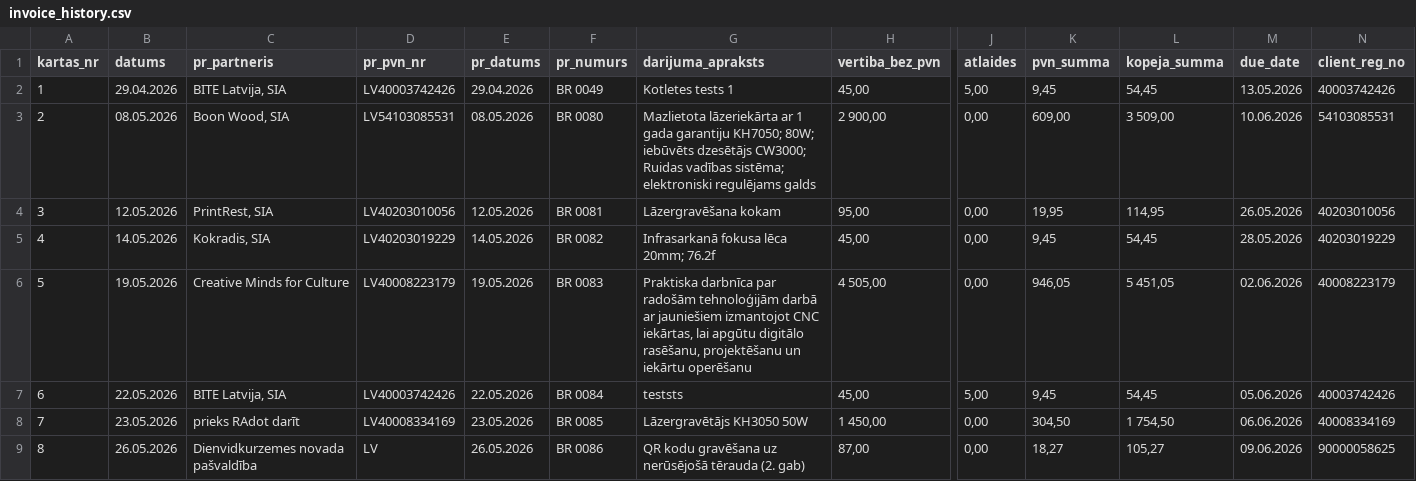
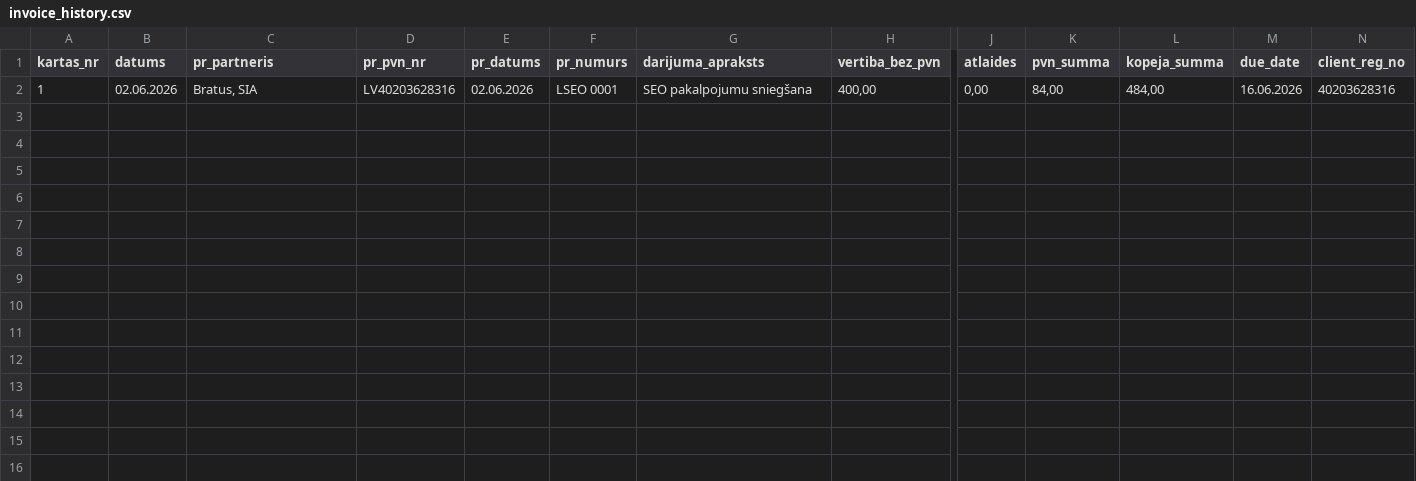
Before and after one commit to Andzhss/OnlinePavadzimes, a CSV file: OnlinePavadzimes/invoice_history.csv, drawn as a sheet; only a part is shown, gaps mark what is left out; rows hold the shown columns only; the diff covers the shown part only; the diff names each change by its address in the sheet, - before the commit and + after, or states it on an @@ line.

Commit message:
Pievieno LSEO 0001

```diff
--- a/OnlinePavadzimes/invoice_history.csv
+++ b/OnlinePavadzimes/invoice_history.csv
-B2 (datums): 29.04.2026
+B2 (datums): 02.06.2026
-C2 (pr_partneris): BITE Latvija, SIA
+C2 (pr_partneris): Bratus, SIA
-D2 (pr_pvn_nr): LV40003742426
+D2 (pr_pvn_nr): LV40203628316
-E2 (pr_datums): 29.04.2026
+E2 (pr_datums): 02.06.2026
-F2 (pr_numurs): BR 0049
+F2 (pr_numurs): LSEO 0001
-G2 (darijuma_apraksts): Kotletes tests 1
+G2 (darijuma_apraksts): SEO pakalpojumu sniegšana
-H2 (vertiba_bez_pvn): 45,00
+H2 (vertiba_bez_pvn): 400,00
-J2 (atlaides): 5,00
+J2 (atlaides): 0,00
-K2 (pvn_summa): 9,45
+K2 (pvn_summa): 84,00
-L2 (kopeja_summa): 54,45
+L2 (kopeja_summa): 484,00
-M2 (due_date): 13.05.2026
+M2 (due_date): 16.06.2026
-N2 (client_reg_no): 40003742426
+N2 (client_reg_no): 40203628316
-row 3: 2 | 08.05.2026 | Boon Wood, SIA | LV54103085531 | 08.05.2026 | BR 0080 | Mazlietota lāzeriekārta ar 1 gada garantiju KH7050; 80W; iebūvēts dzesētājs CW3000; Ruidas vadības sistēma; elektroniski regulējams galds | 2 900,00 | 0,00 | 609,00 | 3 509,00 | 10.06.2026 | 54103085531
-row 4: 3 | 12.05.2026 | PrintRest, SIA | LV40203010056 | 12.05.2026 | BR 0081 | Lāzergravēšana kokam | 95,00 | 0,00 | 19,95 | 114,95 | 26.05.2026 | 40203010056
-row 5: 4 | 14.05.2026 | Kokradis, SIA | LV40203019229 | 14.05.2026 | BR 0082 | Infrasarkanā fokusa lēca 20mm; 76.2f | 45,00 | 0,00 | 9,45 | 54,45 | 28.05.2026 | 40203019229
-row 6: 5 | 19.05.2026 | Creative Minds for Culture | LV40008223179 | 19.05.2026 | BR 0083 | Praktiska darbnīca par radošām tehnoloģijām darbā ar jauniešiem izmantojot CNC iekārtas, lai apgūtu digitālo rasēšanu, projektēšanu un iekārtu operēšanu | 4 505,00 | 0,00 | 946,05 | 5 451,05 | 02.06.2026 | 40008223179
-row 7: 6 | 22.05.2026 | BITE Latvija, SIA | LV40003742426 | 22.05.2026 | BR 0084 | teststs | 45,00 | 5,00 | 9,45 | 54,45 | 05.06.2026 | 40003742426
-row 8: 7 | 23.05.2026 | prieks RAdot darīt | LV40008334169 | 23.05.2026 | BR 0085 | Lāzergravētājs KH3050 50W | 1 450,00 | 0,00 | 304,50 | 1 754,50 | 06.06.2026 | 40008334169
-row 9: 8 | 26.05.2026 | Dienvidkurzemes novada pašvaldība | LV | 26.05.2026 | BR 0086 | QR kodu gravēšana uz nerūsējošā tērauda (2. gab) | 87,00 | 0,00 | 18,27 | 105,27 | 09.06.2026 | 90000058625
```
Also changed, not shown: 3 edited cells elsewhere in this file.
